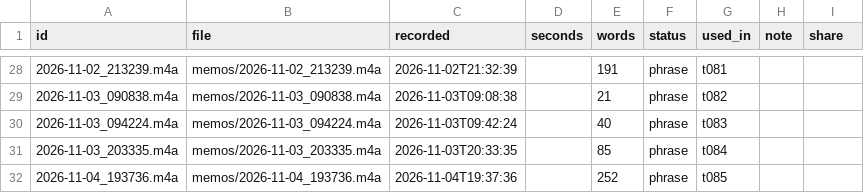
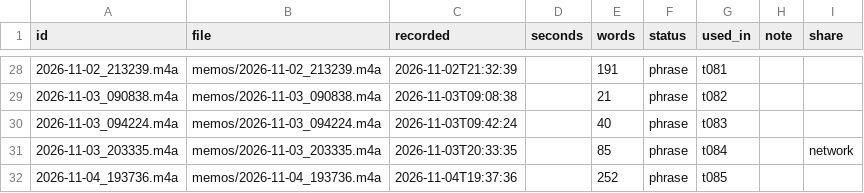
Before and after one commit to llitaa/social_board, a CSV file: library/memos/index.csv, drawn as a sheet; only a part is shown, gaps mark what is left out.

Commit message:
Board after three UX reviews: menu drawer instead of tabs, tiles with date and one word, text cover instead of grey, sentence status lines, sticky actions, published list in the menu; no middle dots in UI or posts (rules_check bans them, episode line with comma); sharing asks first; Anfragen tab removed; Andreas profile facts cleaned

```diff
--- a/library/memos/index.csv
+++ b/library/memos/index.csv
@@ -30,3 +30,3 @@ id,file,recorded,seconds,words,status,used_in,note,share
 2026-11-03_094224.m4a,memos/2026-11-03_094224.m4a,2026-11-03T09:42:24,,40,phrase,t083,,
-2026-11-03_203335.m4a,memos/2026-11-03_203335.m4a,2026-11-03T20:33:35,,85,phrase,t084,,
+2026-11-03_203335.m4a,memos/2026-11-03_203335.m4a,2026-11-03T20:33:35,,85,phrase,t084,,network
 2026-11-04_193736.m4a,memos/2026-11-04_193736.m4a,2026-11-04T19:37:36,,252,phrase,t085,,
```
Also changed, not shown: 9 other files.
